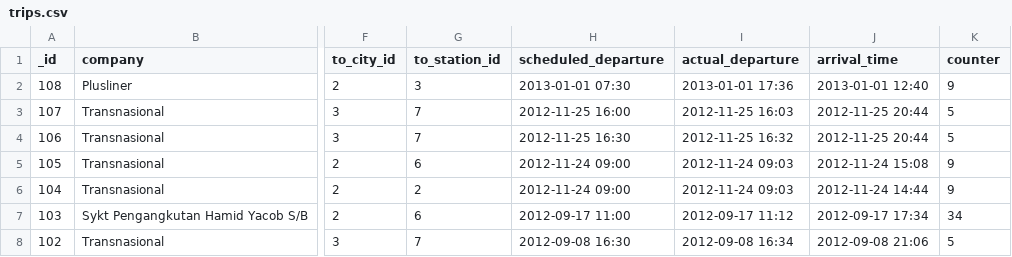
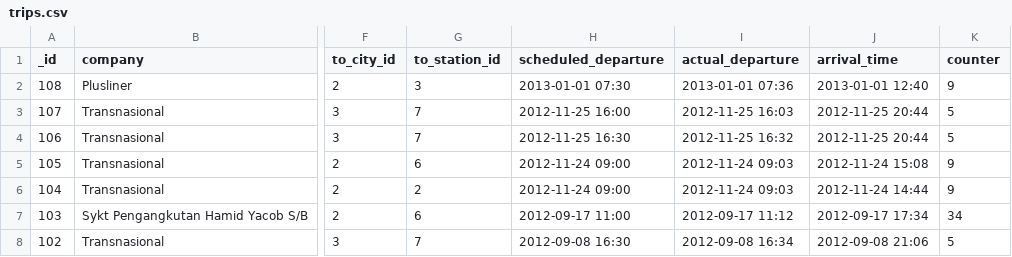
Before and after one commit to sweetiepiggy/Raspberry-Bus-Malaysia, a CSV file: trips.csv, drawn as a sheet; only a part is shown, gaps mark what is left out; the diff names each change by its address in the sheet, - before the commit and + after, or states it on an @@ line.

Commit message:
fixed typo in last trip departure time

```diff
--- a/trips.csv
+++ b/trips.csv
-I2 (actual_departure): 2013-01-01 17:36
+I2 (actual_departure): 2013-01-01 07:36
```
